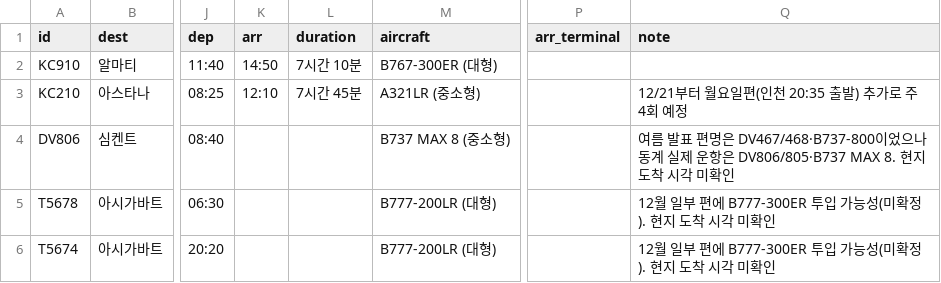
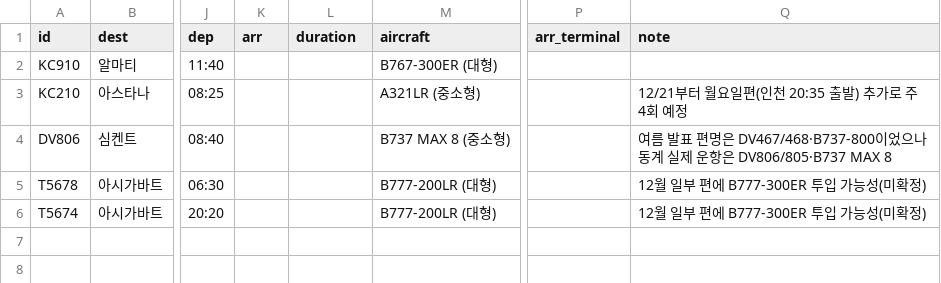
Before and after one commit to elf03190123-glitch/air-data-hub, a CSV file: docs/central-asia/data/flights.csv, drawn as a sheet; only a part is shown, gaps mark what is left out; the diff names each change by its address in the sheet, - before the commit and + after, or states it on an @@ line.

```diff
--- a/docs/central-asia/data/flights.csv
+++ b/docs/central-asia/data/flights.csv
-K2 (arr): 14:50
+K2 (arr): (empty)
-L2 (duration): 7시간 10분
+L2 (duration): (empty)
-K3 (arr): 12:10
+K3 (arr): (empty)
-L3 (duration): 7시간 45분
+L3 (duration): (empty)
-Q4 (note): …은 DV806/805·B737 MAX 8. 현지 도착 시각 미확인
+Q4 (note): …은 DV806/805·B737 MAX 8
-Q5:Q6 (note): 12월 일부 편에 B777-300ER 투입 가능성(미확정). 현지 도착 시각 미확인
+Q5:Q6 (note): 12월 일부 편에 B777-300ER 투입 가능성(미확정)
```
Also changed, not shown: docs/central-asia/data/schedule_week.csv, 15 other files.
